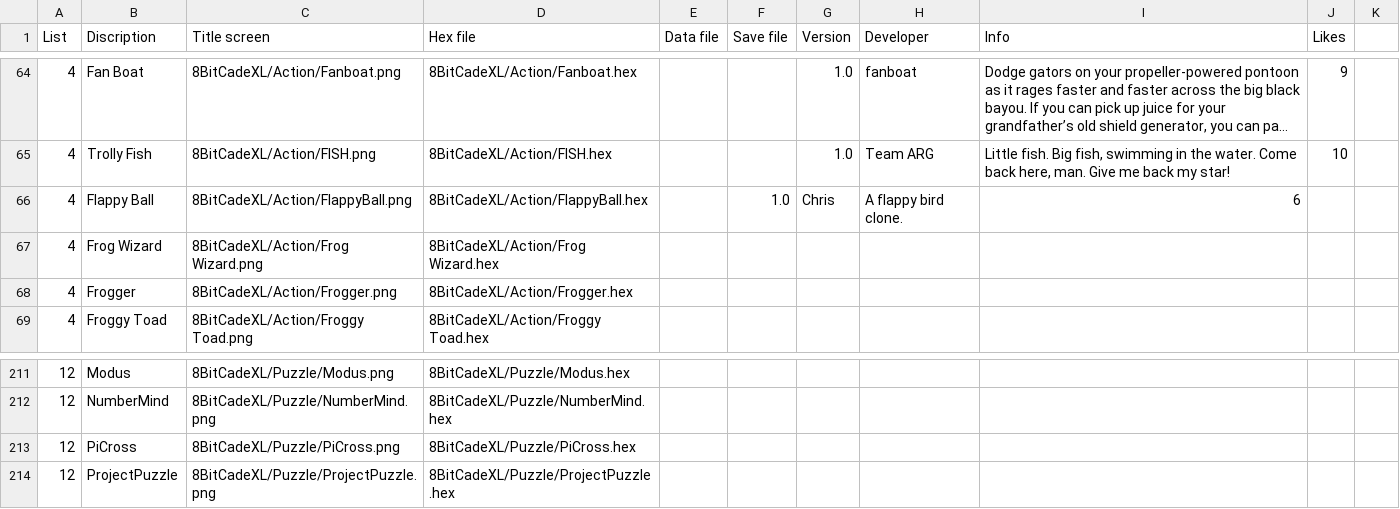
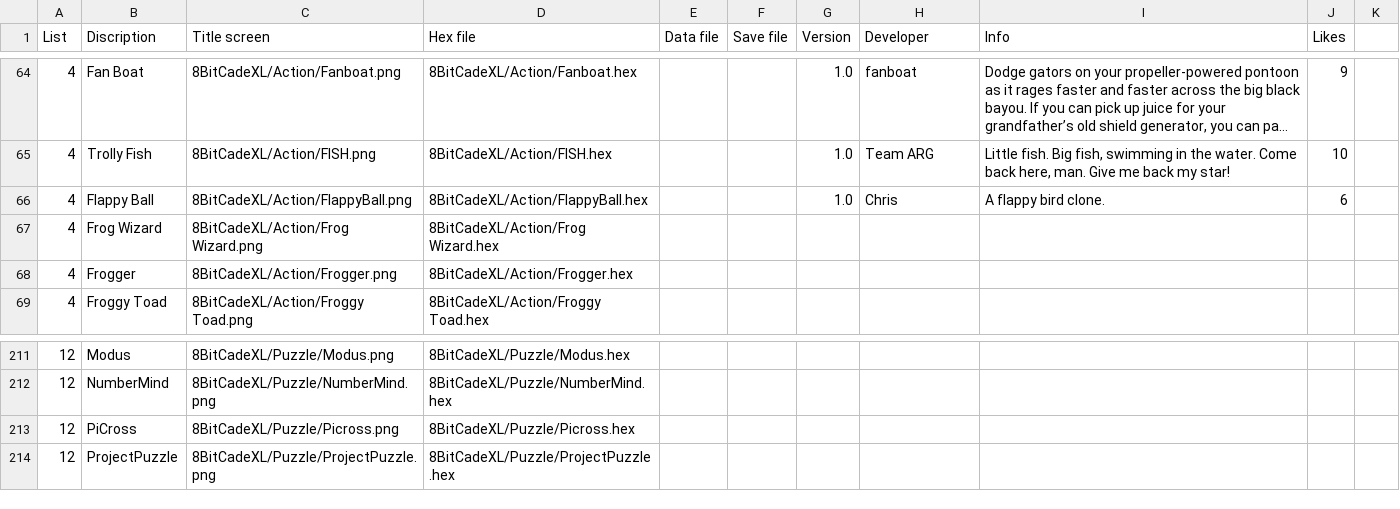
Before and after one commit to filmote/CartBuilder, a CSV file: 8BitCadeXL.csv, drawn as a sheet; only a part is shown, gaps mark what is left out; long unchanged cells end in ….

Commit message:
Save Work

```diff
--- a/8BitCadeXL.csv
+++ b/8BitCadeXL.csv
@@ -65,3 +65,3 @@ List;Discription;Title screen;Hex file;Data file;Save file;Version;Developer;Inf
 4;Trolly Fish;8BitCadeXL/Action/FISH.png;8BitCadeXL/Action/FISH.hex;;;1.0;Team ARG;Little fish. Big fish, swimming in the water. Come back here, man. Give me back my star!;10
-4;Flappy Ball;8BitCadeXL/Action/FlappyBall.png;8BitCadeXL/Action/FlappyBall.hex;;1.0;Chris;A flappy bird clone.;6
+4;Flappy Ball;8BitCadeXL/Action/FlappyBall.png;8BitCadeXL/Action/FlappyBall.hex;;;1.0;Chris;A flappy bird clone.;6
 4;Frog Wizard;8BitCadeXL/Action/Frog Wizard.png;8BitCadeXL/Action/Frog Wizard.hex;;
@@ -212,3 +212,3 @@ List;Discription;Title screen;Hex file;Data file;Save file;Version;Developer;Inf
 12;NumberMind;8BitCadeXL/Puzzle/NumberMind.png;8BitCadeXL/Puzzle/NumberMind.hex;;
-12;PiCross;8BitCadeXL/Puzzle/PiCross.png;8BitCadeXL/Puzzle/PiCross.hex;;
+12;PiCross;8BitCadeXL/Puzzle/Picross.png;8BitCadeXL/Puzzle/Picross.hex;;
 12;ProjectPuzzle;8BitCadeXL/Puzzle/ProjectPuzzle.png;8BitCadeXL/Puzzle/ProjectPuzzle.hex;;
```
Also changed, not shown: 2 other files.
